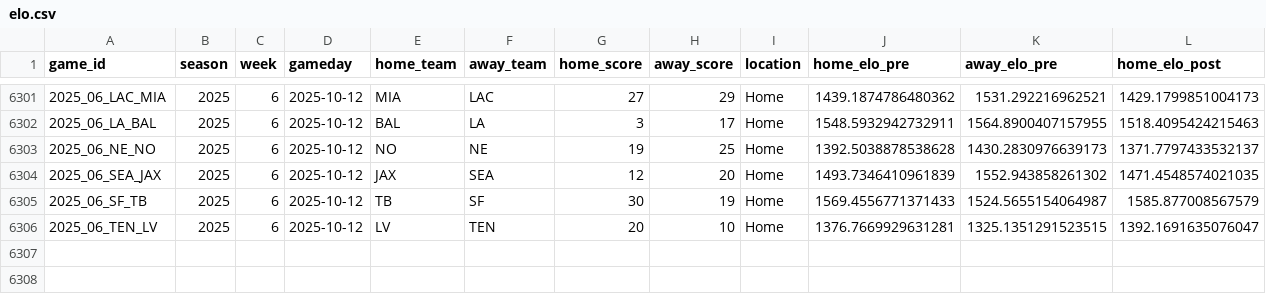
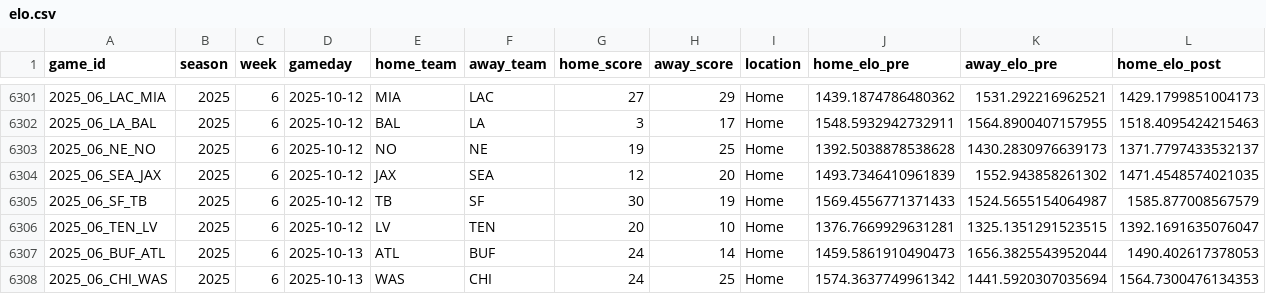
Before and after one commit to TylerPollard410/nflendzonePipeline, a CSV file: artifacts/data-archive/elo/elo.csv, drawn as a sheet; only a part is shown, gaps mark what is left out; rows hold the shown columns only; the diff names each change by its address in the sheet, - before the commit and + after, or states it on an @@ line.

```diff
--- a/artifacts/data-archive/elo/elo.csv
+++ b/artifacts/data-archive/elo/elo.csv
+row 6307: 2025_06_BUF_ATL | 2025 | 6 | 2025-10-13 | ATL | BUF | 24 | 14 | Home | 1459.5861910490473 | 1656.3825543952044 | 1490.402617378053
+row 6308: 2025_06_CHI_WAS | 2025 | 6 | 2025-10-13 | WAS | CHI | 24 | 25 | Home | 1574.3637749961342 | 1441.5920307035694 | 1564.7300476134353
```
Also changed, not shown: artifacts/data-archive/redzone/redzone.csv, artifacts/data-archive/scores/scores.csv, 56 other files.
